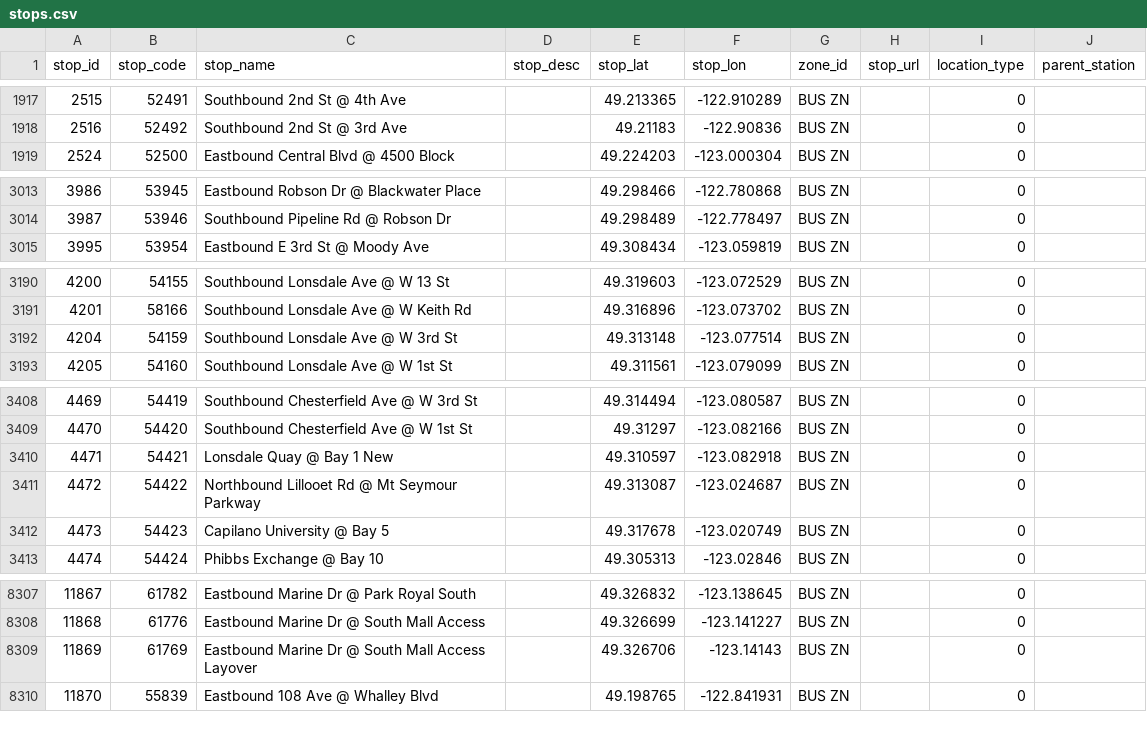
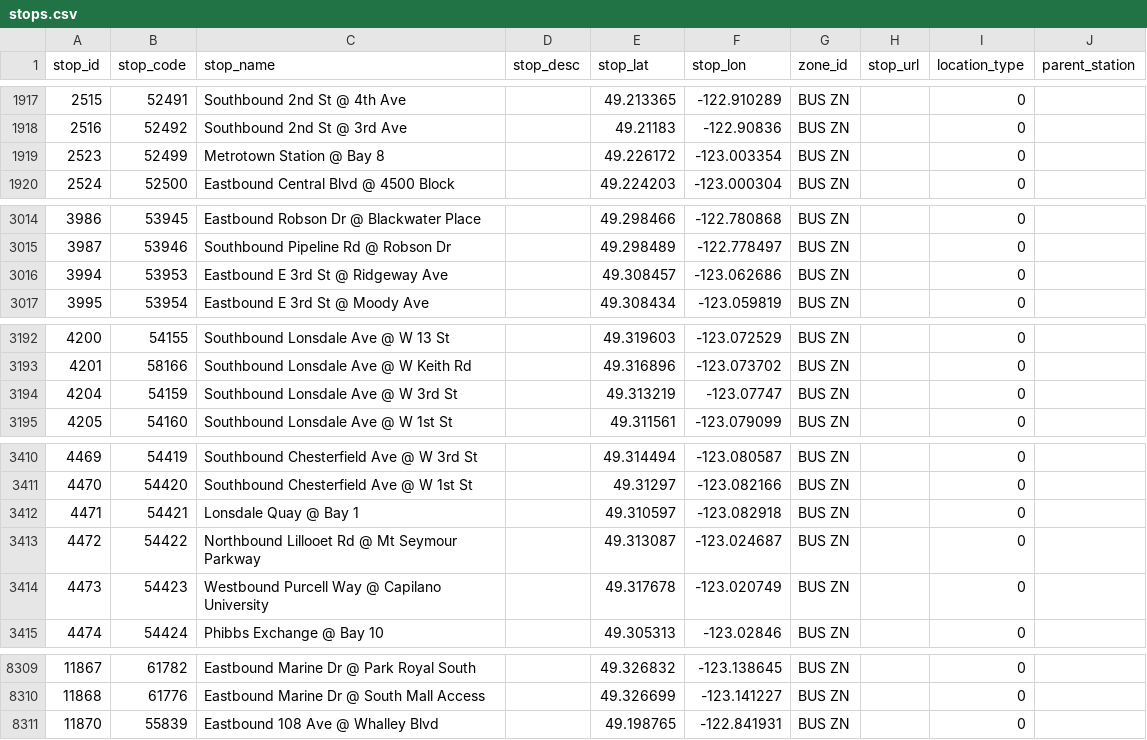
Before and after one commit to carsonyl/translink-derived-datasets, a CSV file: datasets/stops.csv, drawn as a sheet; only a part is shown, gaps mark what is left out; the diff covers the shown part only.

Commit message:
Stops 2020-04-03.

```diff
--- a/datasets/stops.csv
+++ b/datasets/stops.csv
@@ -1918,2 +1918,3 @@ stop_id,stop_code,stop_name,stop_desc,stop_lat,stop_lon,zone_id,stop_url,locatio
 2516,52492,Southbound 2nd St @ 3rd Ave,,49.21183,-122.90836,BUS ZN,,0,
+2523,52499,Metrotown Station @ Bay 8,,49.226172,-123.003354,BUS ZN,,0,
 2524,52500,Eastbound Central Blvd @ 4500 Block,,49.224203,-123.000304,BUS ZN,,0,
@@ -3014,2 +3015,3 @@ stop_id,stop_code,stop_name,stop_desc,stop_lat,stop_lon,zone_id,stop_url,locatio
 3987,53946,Southbound Pipeline Rd @ Robson Dr,,49.298489,-122.778497,BUS ZN,,0,
+3994,53953,Eastbound E 3rd St @ Ridgeway Ave,,49.308457,-123.062686,BUS ZN,,0,
 3995,53954,Eastbound E 3rd St @ Moody Ave,,49.308434,-123.059819,BUS ZN,,0,
@@ -3191,3 +3193,3 @@ stop_id,stop_code,stop_name,stop_desc,stop_lat,stop_lon,zone_id,stop_url,locatio
 4201,58166,Southbound Lonsdale Ave @ W Keith Rd,,49.316896,-123.073702,BUS ZN,,0,
-4204,54159,Southbound Lonsdale Ave @ W 3rd St,,49.313148,-123.077514,BUS ZN,,0,
+4204,54159,Southbound Lonsdale Ave @ W 3rd St,,49.313219,-123.07747,BUS ZN,,0,
 4205,54160,Southbound Lonsdale Ave @ W 1st St,,49.311561,-123.079099,BUS ZN,,0,
@@ -3409,5 +3411,5 @@ stop_id,stop_code,stop_name,stop_desc,stop_lat,stop_lon,zone_id,stop_url,locatio
 4470,54420,Southbound Chesterfield Ave @ W 1st St,,49.31297,-123.082166,BUS ZN,,0,
-4471,54421,Lonsdale Quay @ Bay 1 New,,49.310597,-123.082918,BUS ZN,,0,
+4471,54421,Lonsdale Quay @ Bay 1,,49.310597,-123.082918,BUS ZN,,0,
 4472,54422,Northbound Lillooet Rd @ Mt Seymour Parkway,,49.313087,-123.024687,BUS ZN,,0,
-4473,54423,Capilano University @ Bay 5,,49.317678,-123.020749,BUS ZN,,0,
+4473,54423,Westbound Purcell Way @ Capilano University,,49.317678,-123.020749,BUS ZN,,0,
 4474,54424,Phibbs Exchange @ Bay 10,,49.305313,-123.02846,BUS ZN,,0,
@@ -8308,3 +8310,2 @@ stop_id,stop_code,stop_name,stop_desc,stop_lat,stop_lon,zone_id,stop_url,locatio
 11868,61776,Eastbound Marine Dr @ South Mall Access,,49.326699,-123.141227,BUS ZN,,0,
-11869,61769,Eastbound Marine Dr @ South Mall Access Layover,,49.326706,-123.14143,BUS ZN,,0,
 11870,55839,Eastbound 108 Ave @ Whalley Blvd,,49.198765,-122.841931,BUS ZN,,0,
```
Also changed, not shown: 8 edited cells elsewhere in this file, 1 other file.
